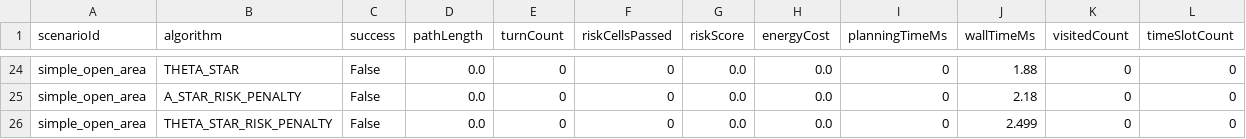
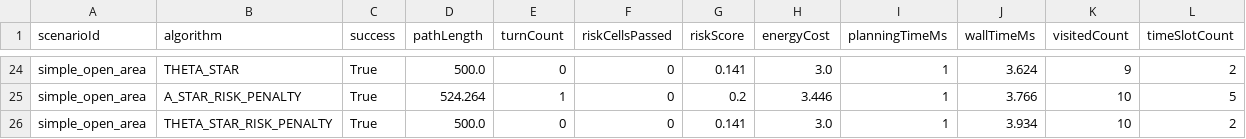
Before and after one commit to weidonglang/LowAlt-RouteLab, a CSV file: algorithm-service/benchmarks/results/benchmark-summary.csv, drawn as a sheet; only a part is shown, gaps mark what is left out; removed rows and columns are numbered as before the commit, all else as after; the diff covers the shown part only; the diff names each change by its address in the sheet, - before the commit and + after, or states it on an @@ line.

```diff
--- a/algorithm-service/benchmarks/results/benchmark-summary.csv
+++ b/algorithm-service/benchmarks/results/benchmark-summary.csv
-C24 (success): False
+C24 (success): True
-D24 (pathLength): 0.0
+D24 (pathLength): 500.0
-G24 (riskScore): 0.0
+G24 (riskScore): 0.141
-H24 (energyCost): 0.0
+H24 (energyCost): 3.0
-I24 (planningTimeMs): 0
+I24 (planningTimeMs): 1
-J24 (wallTimeMs): 1.88
+J24 (wallTimeMs): 3.624
-K24 (visitedCount): 0
+K24 (visitedCount): 9
-L24 (timeSlotCount): 0
+L24 (timeSlotCount): 2
-row 25: simple_open_area | A_STAR_RISK_PENALTY | False | 0.0 | 0 | 0 | 0.0 | 0.0 | 0 | 2.18 | 0 | 0
+row 25: simple_open_area | A_STAR_RISK_PENALTY | True | 524.264 | 1 | 0 | 0.2 | 3.446 | 1 | 3.766 | 10 | 5
-C26 (success): False
+C26 (success): True
-D26 (pathLength): 0.0
+D26 (pathLength): 500.0
-G26 (riskScore): 0.0
+G26 (riskScore): 0.141
-H26 (energyCost): 0.0
+H26 (energyCost): 3.0
-I26 (planningTimeMs): 0
+I26 (planningTimeMs): 1
-J26 (wallTimeMs): 2.499
+J26 (wallTimeMs): 3.934
-K26 (visitedCount): 0
+K26 (visitedCount): 10
-L26 (timeSlotCount): 0
+L26 (timeSlotCount): 2
```
Also changed, not shown: 2 added rows, 2 removed rows and 33 edited cells elsewhere in this file, 16 other files.
